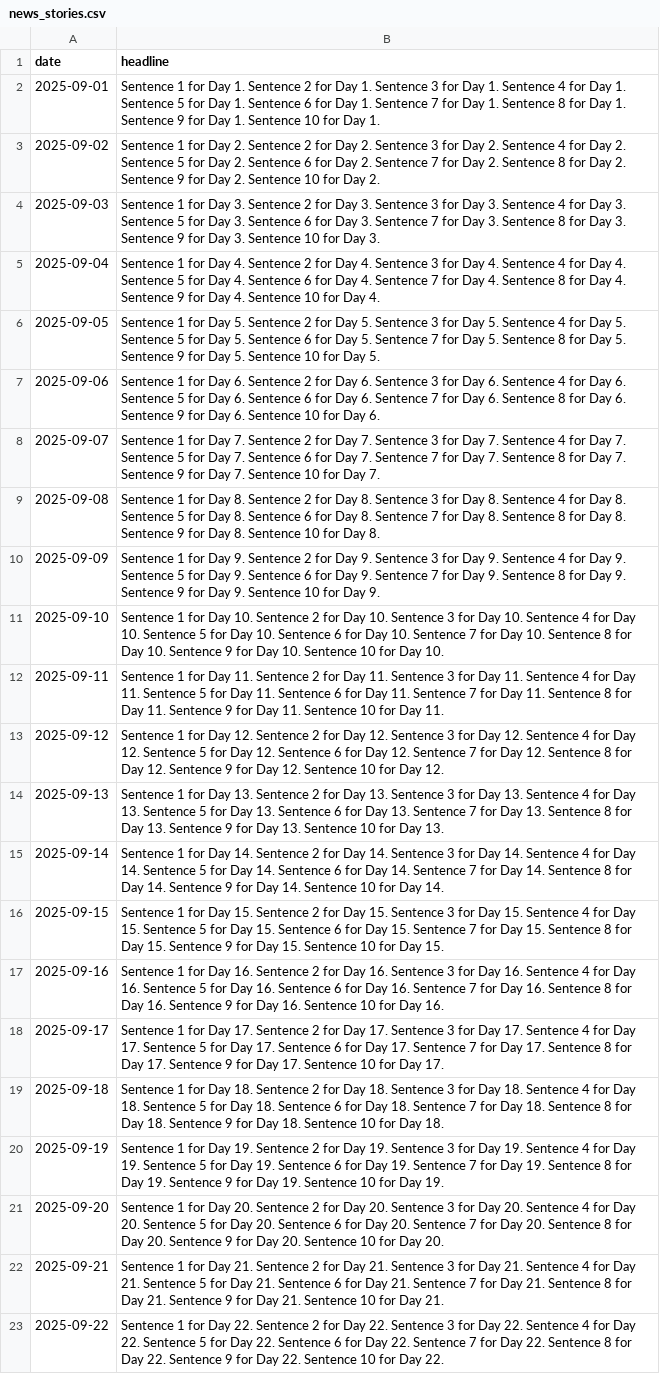
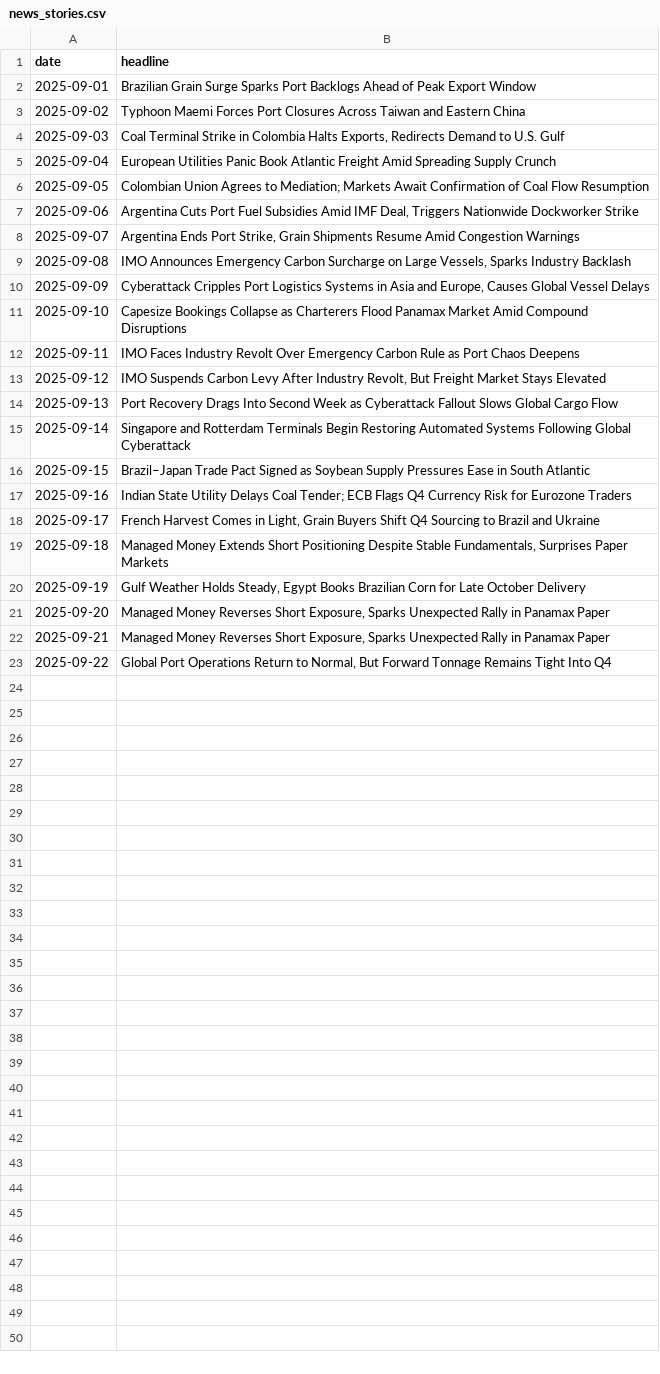
Before and after one commit to WouterVossen/PMX, a CSV file: data/news_stories.csv, drawn as a sheet; the diff names each change by its address in the sheet, - before the commit and + after, or states it on an @@ line.

```diff
--- a/data/news_stories.csv
+++ b/data/news_stories.csv
-B2 (headline): Sentence 1 for Day 1. Sentence 2 for Day 1. Sentence 3 for Day 1. Sentence 4 for Day 1. Sentence 5 for Day 1. Sentence 6 for Day 1. Sentence 7 for Day 1. Sentence 8 for Day 1. Sentence 9 for Day 1. Sentence 10 for Day 1.
+B2 (headline): Brazilian Grain Surge Sparks Port Backlogs Ahead of Peak Export Window
-B3 (headline): Sentence 1 for Day 2. Sentence 2 for Day 2. Sentence 3 for Day 2. Sentence 4 for Day 2. Sentence 5 for Day 2. Sentence 6 for Day 2. Sentence 7 for Day 2. Sentence 8 for Day 2. Sentence 9 for Day 2. Sentence 10 for Day 2.
+B3 (headline): Typhoon Maemi Forces Port Closures Across Taiwan and Eastern China
-B4 (headline): Sentence 1 for Day 3. Sentence 2 for Day 3. Sentence 3 for Day 3. Sentence 4 for Day 3. Sentence 5 for Day 3. Sentence 6 for Day 3. Sentence 7 for Day 3. Sentence 8 for Day 3. Sentence 9 for Day 3. Sentence 10 for Day 3.
+B4 (headline): Coal Terminal Strike in Colombia Halts Exports, Redirects Demand to U.S. Gulf
-B5 (headline): Sentence 1 for Day 4. Sentence 2 for Day 4. Sentence 3 for Day 4. Sentence 4 for Day 4. Sentence 5 for Day 4. Sentence 6 for Day 4. Sentence 7 for Day 4. Sentence 8 for Day 4. Sentence 9 for Day 4. Sentence 10 for Day 4.
+B5 (headline): European Utilities Panic Book Atlantic Freight Amid Spreading Supply Crunch
-B6 (headline): Sentence 1 for Day 5. Sentence 2 for Day 5. Sentence 3 for Day 5. Sentence 4 for Day 5. Sentence 5 for Day 5. Sentence 6 for Day 5. Sentence 7 for Day 5. Sentence 8 for Day 5. Sentence 9 for Day 5. Sentence 10 for Day 5.
+B6 (headline): Colombian Union Agrees to Mediation; Markets Await Confirmation of Coal Flow Resumption
-B7 (headline): Sentence 1 for Day 6. Sentence 2 for Day 6. Sentence 3 for Day 6. Sentence 4 for Day 6. Sentence 5 for Day 6. Sentence 6 for Day 6. Sentence 7 for Day 6. Sentence 8 for Day 6. Sentence 9 for Day 6. Sentence 10 for Day 6.
+B7 (headline): Argentina Cuts Port Fuel Subsidies Amid IMF Deal, Triggers Nationwide Dockworker Strike
-B8 (headline): Sentence 1 for Day 7. Sentence 2 for Day 7. Sentence 3 for Day 7. Sentence 4 for Day 7. Sentence 5 for Day 7. Sentence 6 for Day 7. Sentence 7 for Day 7. Sentence 8 for Day 7. Sentence 9 for Day 7. Sentence 10 for Day 7.
+B8 (headline): Argentina Ends Port Strike, Grain Shipments Resume Amid Congestion Warnings
-B9 (headline): Sentence 1 for Day 8. Sentence 2 for Day 8. Sentence 3 for Day 8. Sentence 4 for Day 8. Sentence 5 for Day 8. Sentence 6 for Day 8. Sentence 7 for Day 8. Sentence 8 for Day 8. Sentence 9 for Day 8. Sentence 10 for Day 8.
+B9 (headline): IMO Announces Emergency Carbon Surcharge on Large Vessels, Sparks Industry Backlash
-B10 (headline): Sentence 1 for Day 9. Sentence 2 for Day 9. Sentence 3 for Day 9. Sentence 4 for Day 9. Sentence 5 for Day 9. Sentence 6 for Day 9. Sentence 7 for Day 9. Sentence 8 for Day 9. Sentence 9 for Day 9. Sentence 10 for Day 9.
+B10 (headline): Cyberattack Cripples Port Logistics Systems in Asia and Europe, Causes Global Vessel Delays
-B11 (headline): Sentence 1 for Day 10. Sentence 2 for Day 10. Sentence 3 for Day 10. Sentence 4 for Day 10. Sentence 5 for Day 10. Sentence 6 for Day 10. Sentence 7 for Day 10. Sentence 8 for Day 10. Sentence 9 for Day 10. Sentence 10 for Day 10.
+B11 (headline): Capesize Bookings Collapse as Charterers Flood Panamax Market Amid Compound Disruptions
-B12 (headline): Sentence 1 for Day 11. Sentence 2 for Day 11. Sentence 3 for Day 11. Sentence 4 for Day 11. Sentence 5 for Day 11. Sentence 6 for Day 11. Sentence 7 for Day 11. Sentence 8 for Day 11. Sentence 9 for Day 11. Sentence 10 for Day 11.
+B12 (headline): IMO Faces Industry Revolt Over Emergency Carbon Rule as Port Chaos Deepens
-B13 (headline): Sentence 1 for Day 12. Sentence 2 for Day 12. Sentence 3 for Day 12. Sentence 4 for Day 12. Sentence 5 for Day 12. Sentence 6 for Day 12. Sentence 7 for Day 12. Sentence 8 for Day 12. Sentence 9 for Day 12. Sentence 10 for Day 12.
+B13 (headline): IMO Suspends Carbon Levy After Industry Revolt, But Freight Market Stays Elevated
-B14 (headline): Sentence 1 for Day 13. Sentence 2 for Day 13. Sentence 3 for Day 13. Sentence 4 for Day 13. Sentence 5 for Day 13. Sentence 6 for Day 13. Sentence 7 for Day 13. Sentence 8 for Day 13. Sentence 9 for Day 13. Sentence 10 for Day 13.
+B14 (headline): Port Recovery Drags Into Second Week as Cyberattack Fallout Slows Global Cargo Flow
-B15 (headline): Sentence 1 for Day 14. Sentence 2 for Day 14. Sentence 3 for Day 14. Sentence 4 for Day 14. Sentence 5 for Day 14. Sentence 6 for Day 14. Sentence 7 for Day 14. Sentence 8 for Day 14. Sentence 9 for Day 14. Sentence 10 for Day 14.
+B15 (headline): Singapore and Rotterdam Terminals Begin Restoring Automated Systems Following Global Cyberattack
-B16 (headline): Sentence 1 for Day 15. Sentence 2 for Day 15. Sentence 3 for Day 15. Sentence 4 for Day 15. Sentence 5 for Day 15. Sentence 6 for Day 15. Sentence 7 for Day 15. Sentence 8 for Day 15. Sentence 9 for Day 15. Sentence 10 for Day 15.
+B16 (headline): Brazil–Japan Trade Pact Signed as Soybean Supply Pressures Ease in South Atlantic
-B17 (headline): Sentence 1 for Day 16. Sentence 2 for Day 16. Sentence 3 for Day 16. Sentence 4 for Day 16. Sentence 5 for Day 16. Sentence 6 for Day 16. Sentence 7 for Day 16. Sentence 8 for Day 16. Sentence 9 for Day 16. Sentence 10 for Day 16.
+B17 (headline): Indian State Utility Delays Coal Tender; ECB Flags Q4 Currency Risk for Eurozone Traders
-B18 (headline): Sentence 1 for Day 17. Sentence 2 for Day 17. Sentence 3 for Day 17. Sentence 4 for Day 17. Sentence 5 for Day 17. Sentence 6 for Day 17. Sentence 7 for Day 17. Sentence 8 for Day 17. Sentence 9 for Day 17. Sentence 10 for Day 17.
+B18 (headline): French Harvest Comes in Light, Grain Buyers Shift Q4 Sourcing to Brazil and Ukraine
-B19 (headline): Sentence 1 for Day 18. Sentence 2 for Day 18. Sentence 3 for Day 18. Sentence 4 for Day 18. Sentence 5 for Day 18. Sentence 6 for Day 18. Sentence 7 for Day 18. Sentence 8 for Day 18. Sentence 9 for Day 18. Sentence 10 for Day 18.
+B19 (headline): Managed Money Extends Short Positioning Despite Stable Fundamentals, Surprises Paper Markets
-B20 (headline): Sentence 1 for Day 19. Sentence 2 for Day 19. Sentence 3 for Day 19. Sentence 4 for Day 19. Sentence 5 for Day 19. Sentence 6 for Day 19. Sentence 7 for Day 19. Sentence 8 for Day 19. Sentence 9 for Day 19. Sentence 10 for Day 19.
+B20 (headline): Gulf Weather Holds Steady, Egypt Books Brazilian Corn for Late October Delivery
-B21 (headline): Sentence 1 for Day 20. Sentence 2 for Day 20. Sentence 3 for Day 20. Sentence 4 for Day 20. Sentence 5 for Day 20. Sentence 6 for Day 20. Sentence 7 for Day 20. Sentence 8 for Day 20. Sentence 9 for Day 20. Sentence 10 for Day 20.
+B21 (headline): Managed Money Reverses Short Exposure, Sparks Unexpected Rally in Panamax Paper
-B22 (headline): Sentence 1 for Day 21. Sentence 2 for Day 21. Sentence 3 for Day 21. Sentence 4 for Day 21. Sentence 5 for Day 21. Sentence 6 for Day 21. Sentence 7 for Day 21. Sentence 8 for Day 21. Sentence 9 for Day 21. Sentence 10 for Day 21.
+B22 (headline): Managed Money Reverses Short Exposure, Sparks Unexpected Rally in Panamax Paper
-B23 (headline): Sentence 1 for Day 22. Sentence 2 for Day 22. Sentence 3 for Day 22. Sentence 4 for Day 22. Sentence 5 for Day 22. Sentence 6 for Day 22. Sentence 7 for Day 22. Sentence 8 for Day 22. Sentence 9 for Day 22. Sentence 10 for Day 22.
+B23 (headline): Global Port Operations Return to Normal, But Forward Tonnage Remains Tight Into Q4
```
Also changed, not shown: data/forward_curves.csv.
